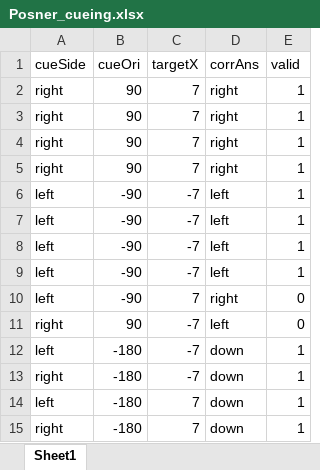
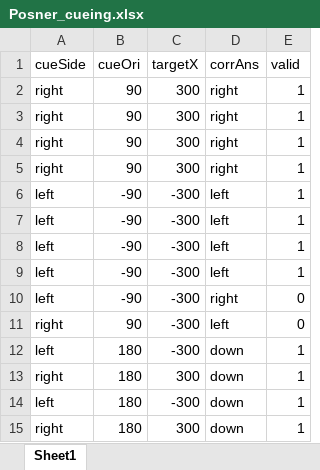
Before and after one commit to giorgio-pap/posner_task_lectures, an Excel workbook: Posner_cueing_solution_GroupB/Posner_cueing.xlsx, sheet Sheet1, drawn as a sheet; values as stored, in another font and other column widths than the file's, no borders; the diff names each change by its address in the sheet, - before the commit and + after, or states it on an @@ line.

```diff
--- a/Posner_cueing_solution_GroupB/Posner_cueing.xlsx (sheet Sheet1)
+++ b/Posner_cueing_solution_GroupB/Posner_cueing.xlsx (sheet Sheet1)
-C2:C5 (targetX): 7
+C2:C5 (targetX): 300
-C6:C9 (targetX): -7
+C6:C9 (targetX): -300
-C10 (targetX): 7
+C10 (targetX): -300
-C11:C12 (targetX): -7
+C11:C12 (targetX): -300
-B12:B15 (cueOri): -180
+B12:B15 (cueOri): 180
-C13 (targetX): -7
+C13 (targetX): 300
-C14 (targetX): 7
+C14 (targetX): -300
-C15 (targetX): 7
+C15 (targetX): 300
```
Also changed, not shown: Posner_cueing_solution_GroupA/Posner_cueing.xlsx, 16 other files.
